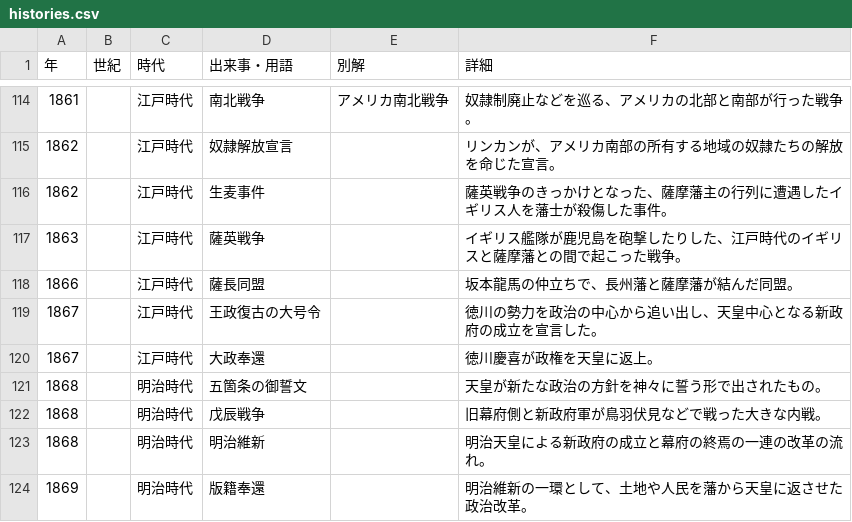
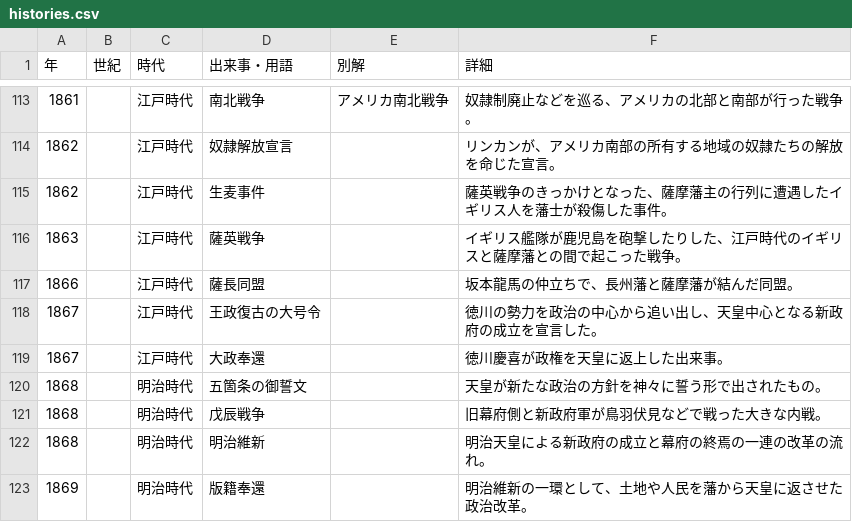
Before and after one commit to kurogee/wordlearning.github.io, a CSV file: history/model/histories.csv, drawn as a sheet; only a part is shown, gaps mark what is left out; the diff covers the shown part only.

```diff
--- a/history/model/histories.csv
+++ b/history/model/histories.csv
@@ -119,3 +118,3 @@
 1867,,江戸時代,王政復古の大号令,,徳川の勢力を政治の中心から追い出し、天皇中心となる新政府の成立を宣言した。
-1867,,江戸時代,大政奉還,,徳川慶喜が政権を天皇に返上。
+1867,,江戸時代,大政奉還,,徳川慶喜が政権を天皇に返上した出来事。
 1868,,明治時代,五箇条の御誓文,,天皇が新たな政治の方針を神々に誓う形で出されたもの。
```
Also changed, not shown: 1 removed row and 5 edited cells elsewhere in this file, 1 other file.
